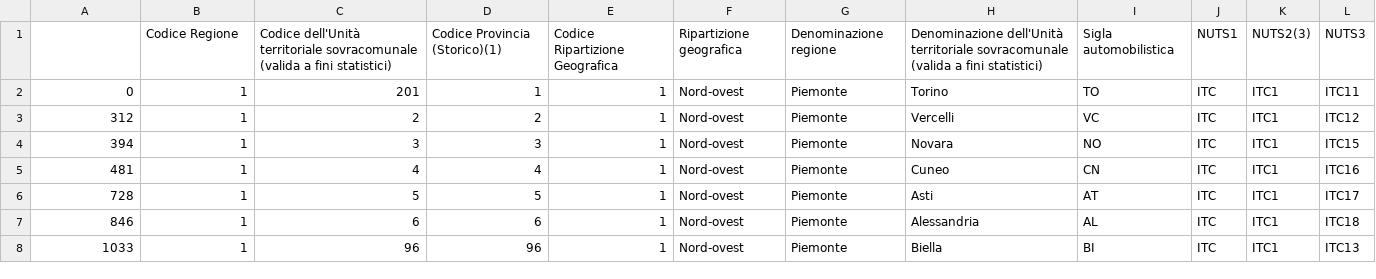
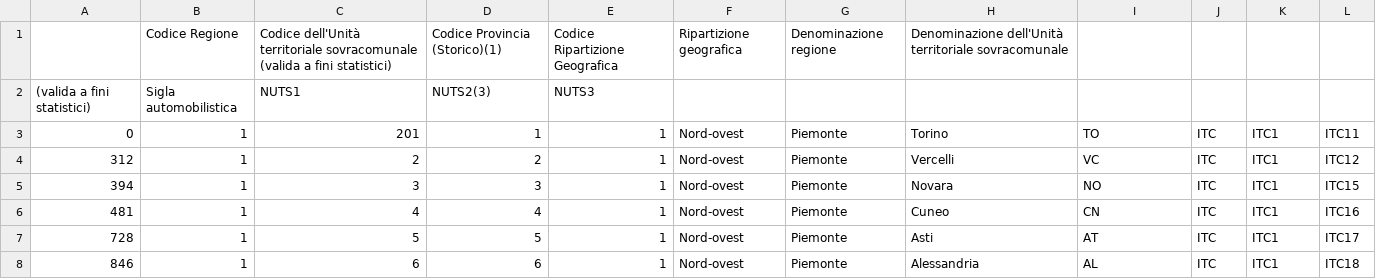
Before and after one commit to flobrec/covid19_italia, a CSV file: Elenco-codici_province.csv, drawn as a sheet; only a part is shown; the shorter side is filled out with more unchanged rows.

Commit message:
Add files via upload

```diff
--- a/Elenco-codici_province.csv
+++ b/Elenco-codici_province.csv
@@ -1,4 +1,3 @@
-,Codice Regione,"Codice dell'Unità territoriale sovracomunale
-(valida a fini statistici)",Codice Provincia (Storico)(1),Codice Ripartizione Geografica,Ripartizione geografica,Denominazione regione,"Denominazione dell'Unità territoriale sovracomunale
-(valida a fini statistici)",Sigla automobilistica,NUTS1,NUTS2(3) ,NUTS3
+,Codice Regione,Codice dell'Unità territoriale sovracomunale (valida a fini statistici),Codice Provincia (Storico)(1),Codice Ripartizione Geografica,Ripartizione geografica,Denominazione regione,Denominazione dell'Unità territoriale sovracomunale
+(valida a fini statistici),Sigla automobilistica,NUTS1,NUTS2(3),NUTS3
 0,1,201,1,1,Nord-ovest,Piemonte,Torino,TO,ITC,ITC1,ITC11
```
